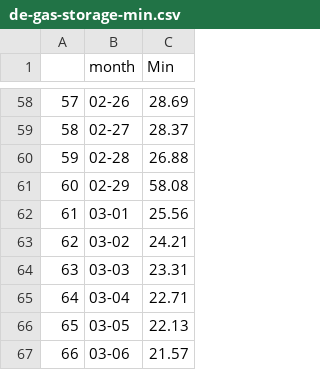
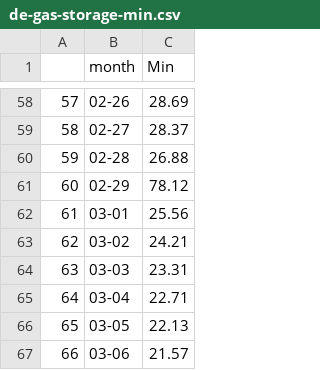
Before and after one commit to dfirat/germany-gas-storage, a CSV file: Data/de-gas-storage-min.csv, drawn as a sheet; only a part is shown, gaps mark what is left out.

```diff
--- a/Data/de-gas-storage-min.csv
+++ b/Data/de-gas-storage-min.csv
@@ -60,3 +60,3 @@
 "59","02-28",26.88
-"60","02-29",58.08
+"60","02-29",78.12
 "61","03-01",25.56
```
Also changed, not shown: Data/de-gas-storage-average.csv, Data/de-gas-storage2017.csv, 9 other files.
